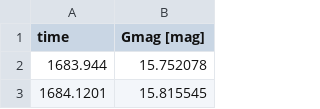
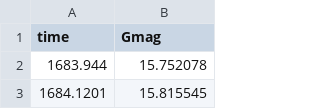
Before and after one commit to tboch/lightcurves-music, a CSV file: sample-data/GaiaDR2-2369538890337581056-Gmag-lightcurve.csv, drawn as a sheet; only a part is shown.

Commit message:
Change header

```diff
--- a/sample-data/GaiaDR2-2369538890337581056-Gmag-lightcurve.csv
+++ b/sample-data/GaiaDR2-2369538890337581056-Gmag-lightcurve.csv
@@ -1,2 +1,2 @@
-time,Gmag [mag]
+time,Gmag
 1683.944,15.752078
```
